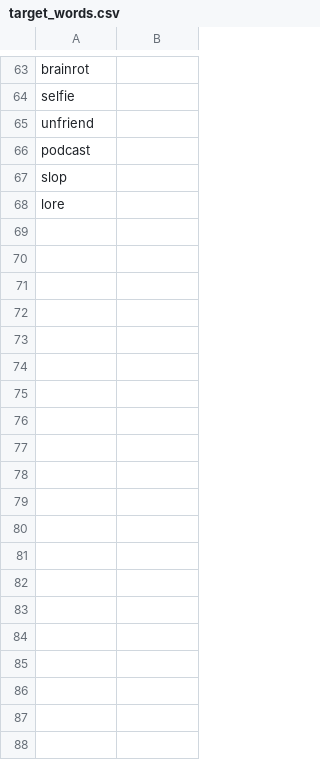
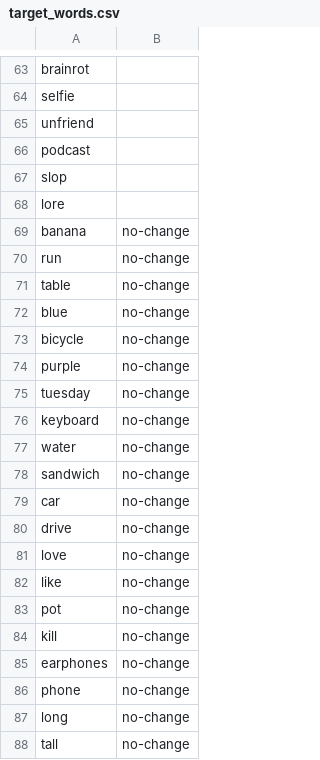
Before and after one commit to vruddhis/semanticshift, a CSV file: datasets/events + words/target_words.csv, drawn as a sheet; only a part is shown, gaps mark what is left out; the diff covers the shown part only.

Commit message:
add no change event id and merge target + no target words

```diff
--- a/datasets/events + words/target_words.csv
+++ b/datasets/events + words/target_words.csv
@@ -68 +68,21 @@ slop,
 lore,
+banana,no-change
+run,no-change
+table,no-change
+blue,no-change
+bicycle,no-change
+purple,no-change
+tuesday,no-change
+keyboard,no-change
+water,no-change
+sandwich,no-change
+car,no-change
+drive,no-change
+love,no-change
+like,no-change
+pot,no-change
+kill,no-change
+earphones,no-change
+phone,no-change
+long,no-change
+tall,no-change
```
Also changed, not shown: 22 added rows elsewhere in this file, 3 other files.
